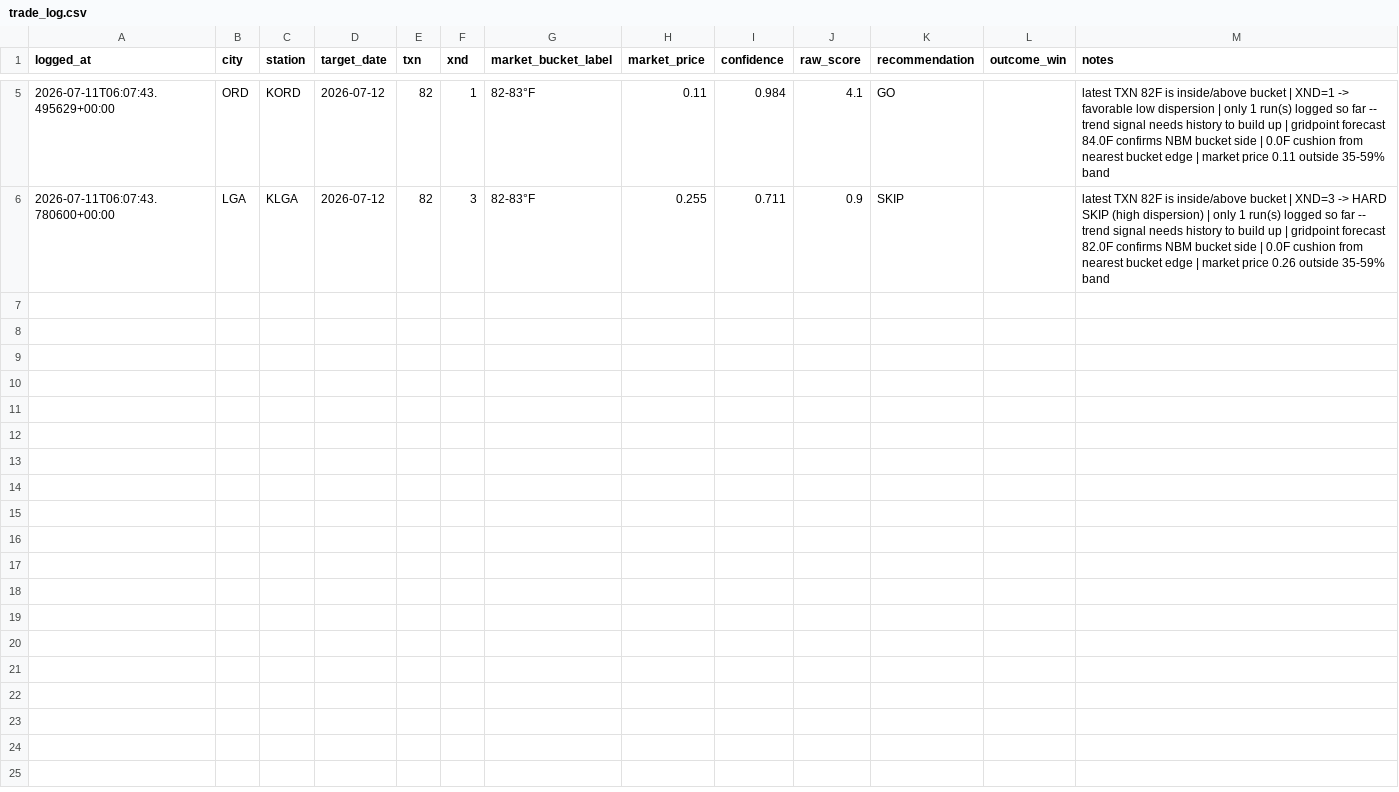
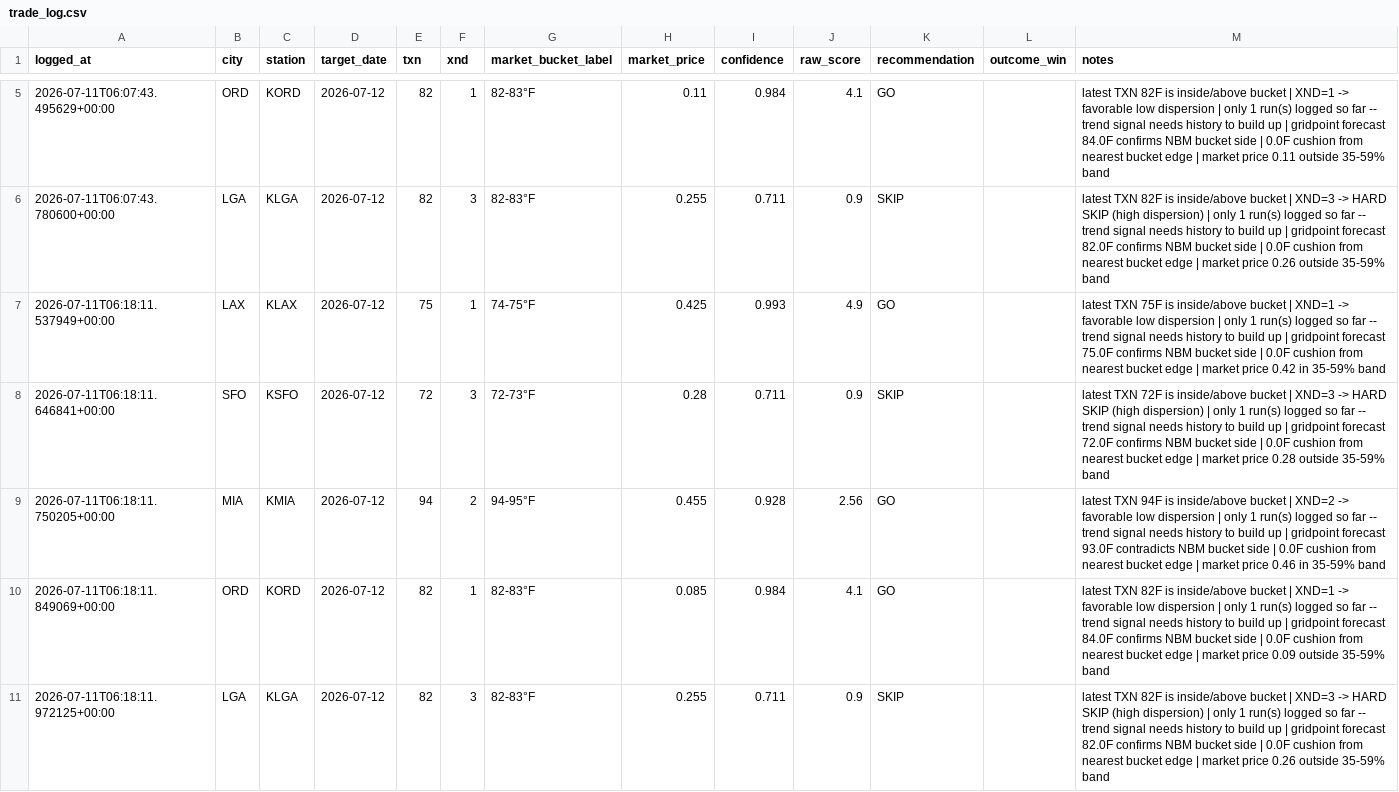
Before and after one commit to sso233x/weather-bot, a CSV file: trade_log.csv, drawn as a sheet; only a part is shown, gaps mark what is left out; the diff names each change by its address in the sheet, - before the commit and + after, or states it on an @@ line.

```diff
--- a/trade_log.csv
+++ b/trade_log.csv
+row 7: 2026-07-11T06:18:11.537949+00:00 | LAX | KLAX | 2026-07-12 | 75 | 1 | 74-75°F | 0.425 | 0.993 | 4.9 | GO |  | latest TXN 75F is inside/above bucket | XND=1 -> favorable low dispersion | only 1 run(s) logged so far -- trend signal needs history to build up | gridpoint forecast 75.0F confirms NBM bucket side | 0.0F cushion from nearest bucket edge | market price 0.42 in 35-59% band
+row 8: 2026-07-11T06:18:11.646841+00:00 | SFO | KSFO | 2026-07-12 | 72 | 3 | 72-73°F | 0.28 | 0.711 | 0.9 | SKIP |  | latest TXN 72F is inside/above bucket | XND=3 -> HARD SKIP (high dispersion) | only 1 run(s) logged so far -- trend signal needs history to build up | gridpoint forecast 72.0F confirms NBM bucket side | 0.0F cushion from nearest bucket edge | market price 0.28 outside 35-59% band
+row 9: 2026-07-11T06:18:11.750205+00:00 | MIA | KMIA | 2026-07-12 | 94 | 2 | 94-95°F | 0.455 | 0.928 | 2.56 | GO |  | latest TXN 94F is inside/above bucket | XND=2 -> favorable low dispersion | only 1 run(s) logged so far -- trend signal needs history to build up | gridpoint forecast 93.0F contradicts NBM bucket side | 0.0F cushion from nearest bucket edge | market price 0.46 in 35-59% band
+row 10: 2026-07-11T06:18:11.849069+00:00 | ORD | KORD | 2026-07-12 | 82 | 1 | 82-83°F | 0.085 | 0.984 | 4.1 | GO |  | latest TXN 82F is inside/above bucket | XND=1 -> favorable low dispersion | only 1 run(s) logged so far -- trend signal needs history to build up | gridpoint forecast 84.0F confirms NBM bucket side | 0.0F cushion from nearest bucket edge | market price 0.09 outside 35-59% band
+row 11: 2026-07-11T06:18:11.972125+00:00 | LGA | KLGA | 2026-07-12 | 82 | 3 | 82-83°F | 0.255 | 0.711 | 0.9 | SKIP |  | latest TXN 82F is inside/above bucket | XND=3 -> HARD SKIP (high dispersion) | only 1 run(s) logged so far -- trend signal needs history to build up | gridpoint forecast 82.0F confirms NBM bucket side | 0.0F cushion from nearest bucket edge | market price 0.26 outside 35-59% band
```
